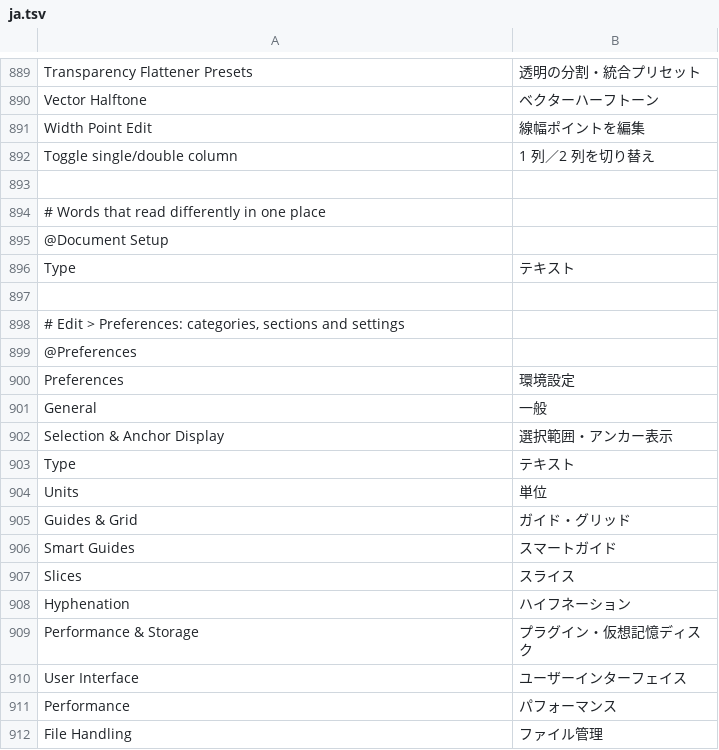
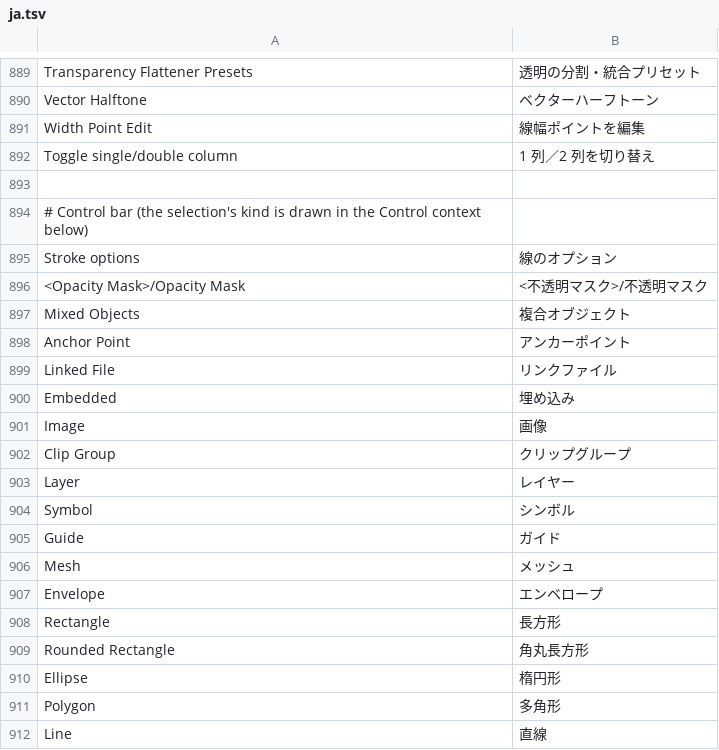
Before and after one commit to p0lyg0n/vectorcraft, a TSV file: crates/ui-egui/locales/ja.tsv, drawn as a sheet; only a part is shown, gaps mark what is left out; the shorter side is filled out with more unchanged rows; the diff covers the shown part only.

```diff
--- a/crates/ui-egui/locales/ja.tsv
+++ b/crates/ui-egui/locales/ja.tsv
@@ -892 +892,21 @@ Width Point Edit	線幅ポイントを編集
 Toggle single/double column	1 列／2 列を切り替え
+
+# Control bar (the selection's kind is drawn in the Control context below)
+Stroke options	線のオプション
+<Opacity Mask>/Opacity Mask	<不透明マスク>/不透明マスク
+Mixed Objects	複合オブジェクト
+Anchor Point	アンカーポイント
+Linked File	リンクファイル
+Embedded	埋め込み
+Image	画像
+Clip Group	クリップグループ
+Layer	レイヤー
+Symbol	シンボル
+Guide	ガイド
+Mesh	メッシュ
+Envelope	エンベロープ
+Rectangle	長方形
+Rounded Rectangle	角丸長方形
+Ellipse	楕円形
+Polygon	多角形
+Line	直線
```
Also changed, not shown: 40 added rows and 27 edited cells elsewhere in this file, 6 other files.
